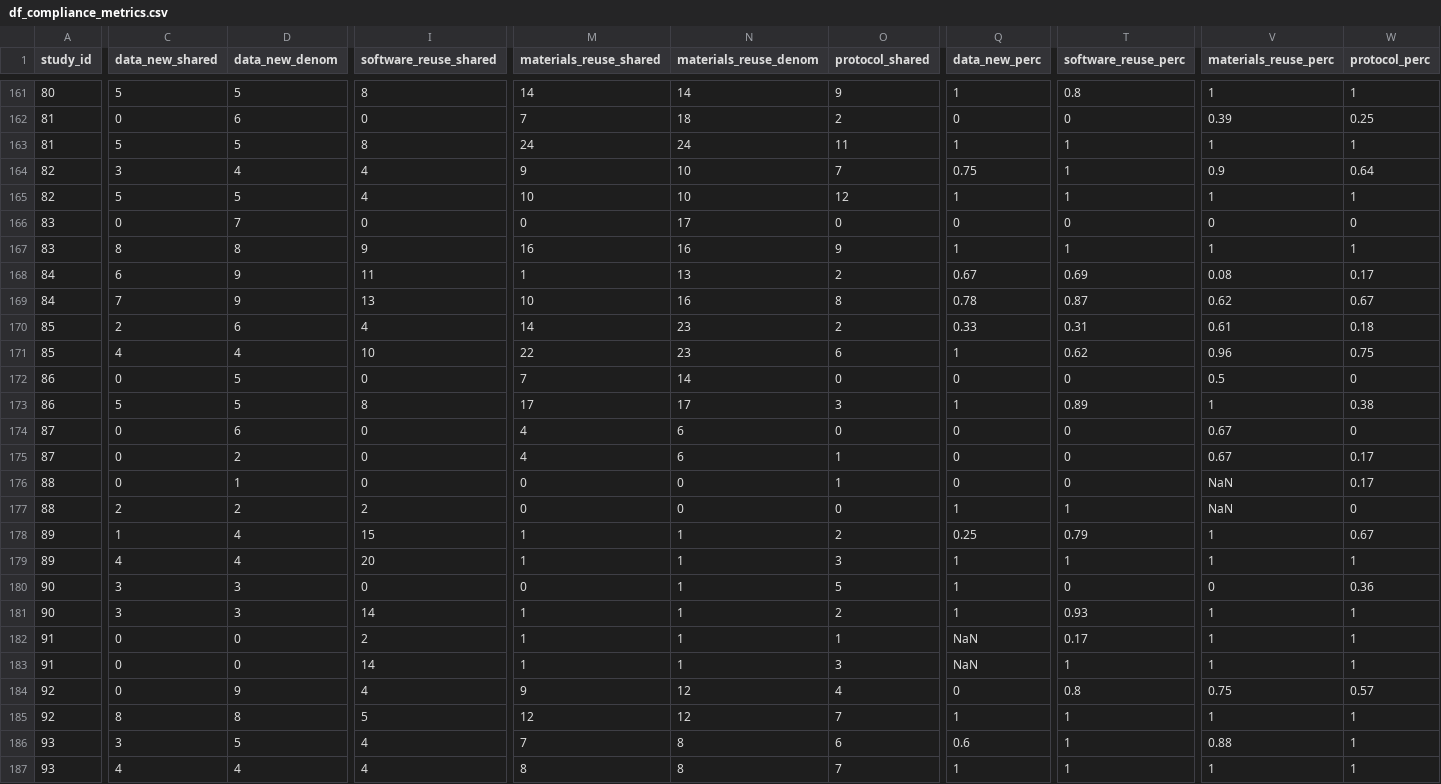
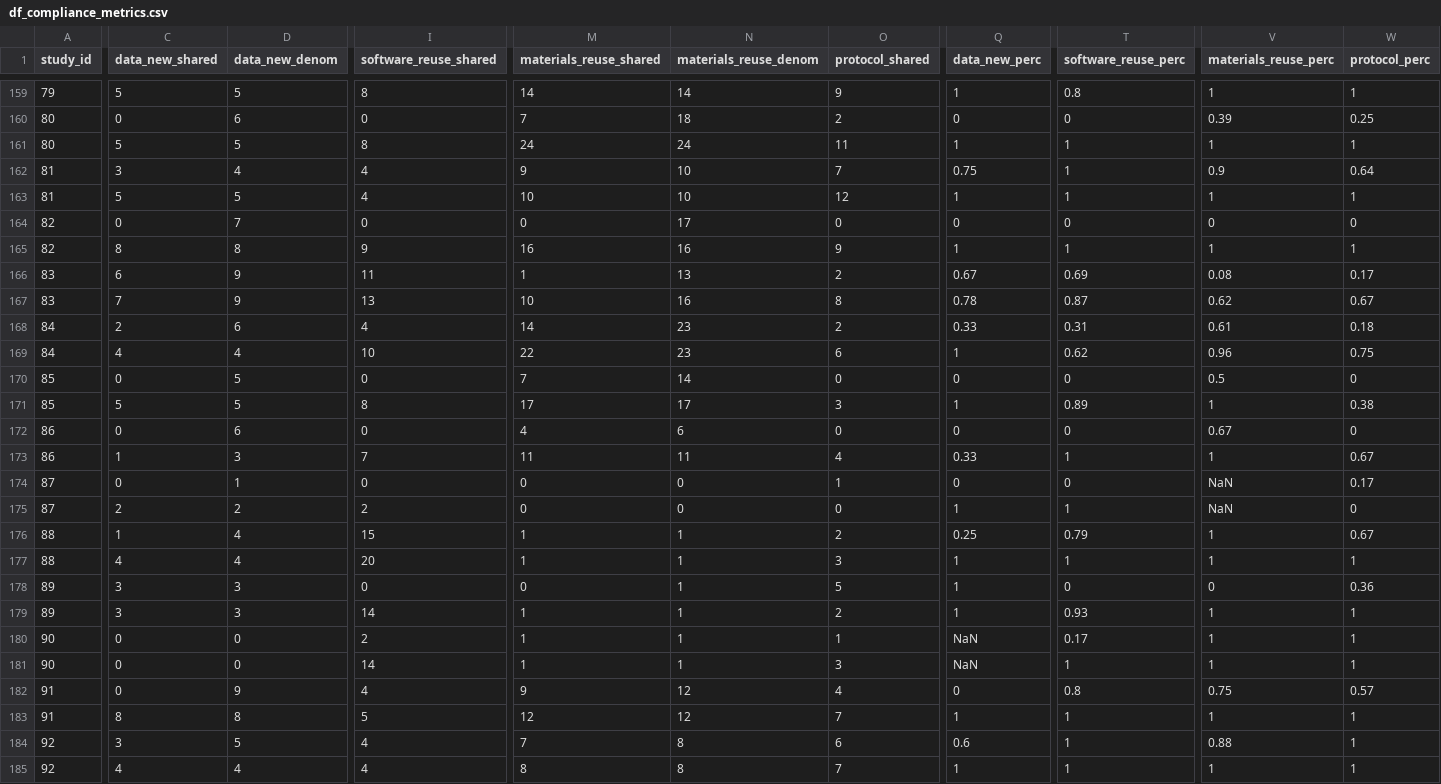
Before and after one commit to robert-thibault/peer-review-congress-abstract, a CSV file: results/df_compliance_metrics.csv, drawn as a sheet; only a part is shown, gaps mark what is left out; addresses are those after the commit; the diff covers the shown part only; the diff names each change by its address in the sheet, - before the commit and + after, or states it on an @@ line.

```diff
--- a/results/df_compliance_metrics.csv
+++ b/results/df_compliance_metrics.csv
-A159 (study_id): 80
+A159 (study_id): 79
-A160:A161 (study_id): 81
+A160:A161 (study_id): 80
-A162:A163 (study_id): 82
+A162:A163 (study_id): 81
-A164:A165 (study_id): 83
+A164:A165 (study_id): 82
-A166:A167 (study_id): 84
+A166:A167 (study_id): 83
-A168:A169 (study_id): 85
+A168:A169 (study_id): 84
-A170:A171 (study_id): 86
+A170:A171 (study_id): 85
-A172:A173 (study_id): 87
+A172:A173 (study_id): 86
-C173 (data_new_shared): 0
+C173 (data_new_shared): 1
-D173 (data_new_denom): 2
+D173 (data_new_denom): 3
-I173 (software_reuse_shared): 0
+I173 (software_reuse_shared): 7
-M173 (materials_reuse_shared): 4
+M173 (materials_reuse_shared): 11
-N173 (materials_reuse_denom): 6
+N173 (materials_reuse_denom): 11
-O173 (protocol_shared): 1
+O173 (protocol_shared): 4
-Q173 (data_new_perc): 0
+Q173 (data_new_perc): 0.33
-T173 (software_reuse_perc): 0
+T173 (software_reuse_perc): 1
-V173 (materials_reuse_perc): 0.67
+V173 (materials_reuse_perc): 1
-W173 (protocol_perc): 0.17
+W173 (protocol_perc): 0.67
-A174:A175 (study_id): 88
+A174:A175 (study_id): 87
-A176:A177 (study_id): 89
+A176:A177 (study_id): 88
-A178:A179 (study_id): 90
+A178:A179 (study_id): 89
-A180:A181 (study_id): 91
+A180:A181 (study_id): 90
-A182:A183 (study_id): 92
+A182:A183 (study_id): 91
-A184:A185 (study_id): 93
+A184:A185 (study_id): 92
```
Also changed, not shown: 1 added row, 3 removed rows and 45 edited cells elsewhere in this file, data/df_compliance_metrics.csv, data/df_preprint_dates.csv, 8 other files.
